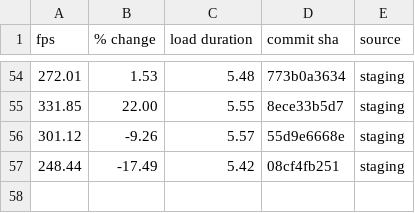
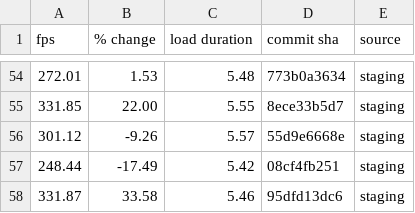
Before and after one commit to FarmBot/Farmbot-Web-App, a CSV file: fps_history.csv, drawn as a sheet; only a part is shown, gaps mark what is left out; the diff names each change by its address in the sheet, - before the commit and + after, or states it on an @@ line.

```diff
--- a/fps_history.csv
+++ b/fps_history.csv
+row 58: 331.87 | 33.58 | 5.46 | 95dfd13dc6 | staging
```
Also changed, not shown: fe_coverage.csv, scene_metrics_app.csv, 6 other files.
